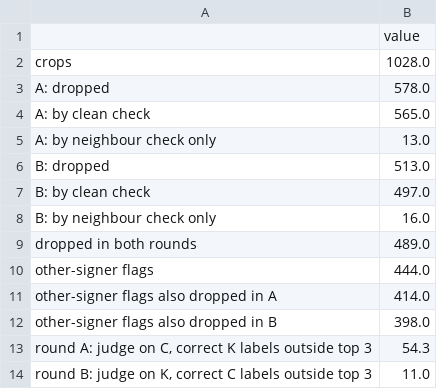
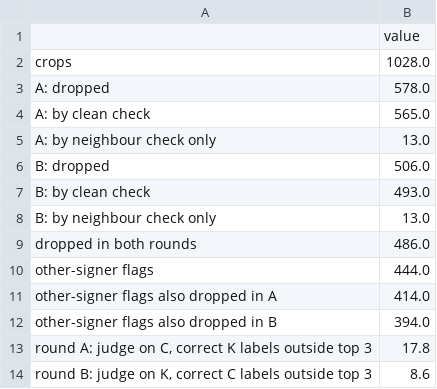
Before and after one commit to HassanFyyz/PSL-Fingerspelling-DRP, a CSV file: results/2026-11-23_sheet_flags/summary.csv, drawn as a sheet.

```diff
--- a/results/2026-11-23_sheet_flags/summary.csv
+++ b/results/2026-11-23_sheet_flags/summary.csv
@@ -5,10 +5,10 @@ A: by clean check,565.0
 A: by neighbour check only,13.0
-B: dropped,513.0
-B: by clean check,497.0
-B: by neighbour check only,16.0
-dropped in both rounds,489.0
+B: dropped,506.0
+B: by clean check,493.0
+B: by neighbour check only,13.0
+dropped in both rounds,486.0
 other-signer flags,444.0
 other-signer flags also dropped in A,414.0
-other-signer flags also dropped in B,398.0
-"round A: judge on C, correct K labels outside top 3",54.3
-"round B: judge on K, correct C labels outside top 3",11.0
+other-signer flags also dropped in B,394.0
+"round A: judge on C, correct K labels outside top 3",17.8
+"round B: judge on K, correct C labels outside top 3",8.6
```
Also changed, not shown: results/2026-11-23_clean_test/comparisons.csv, results/2026-11-23_clean_test/per_letter_recall.csv, 24 other files.
